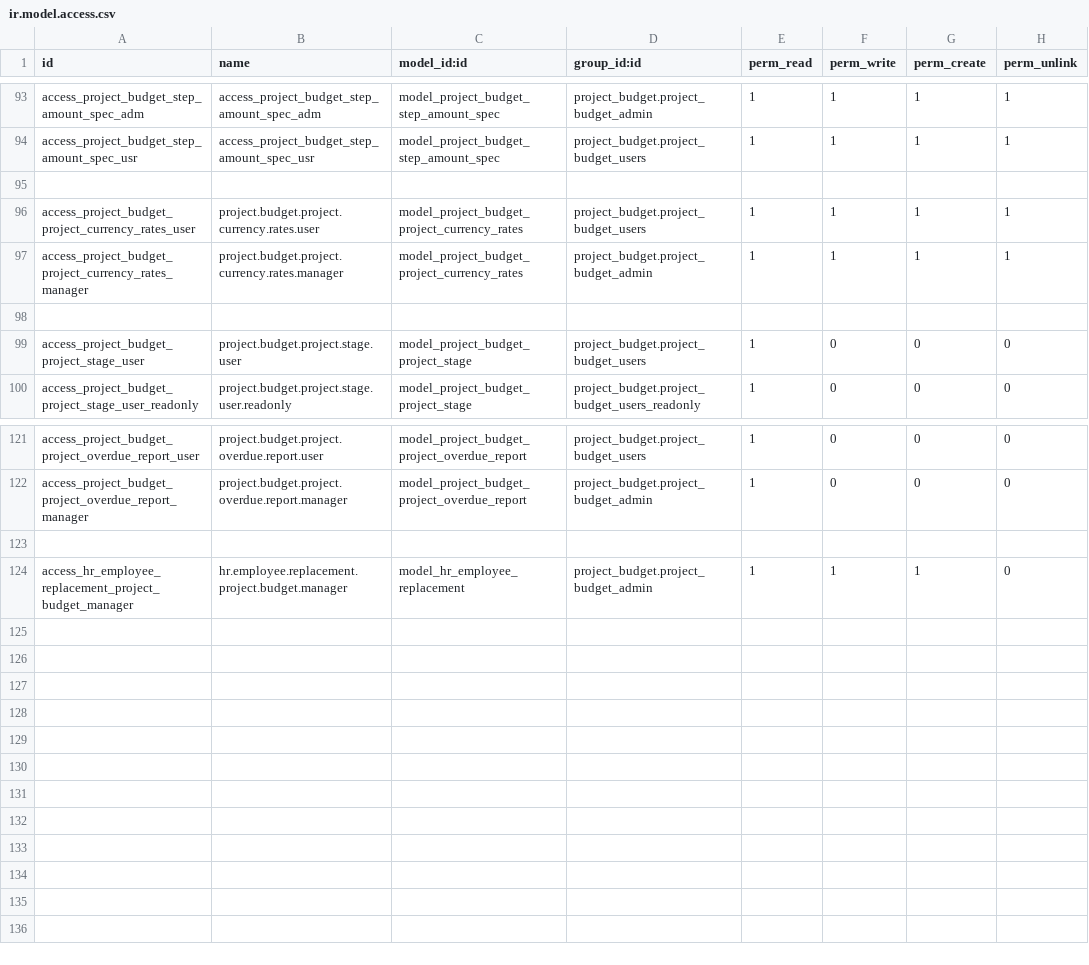
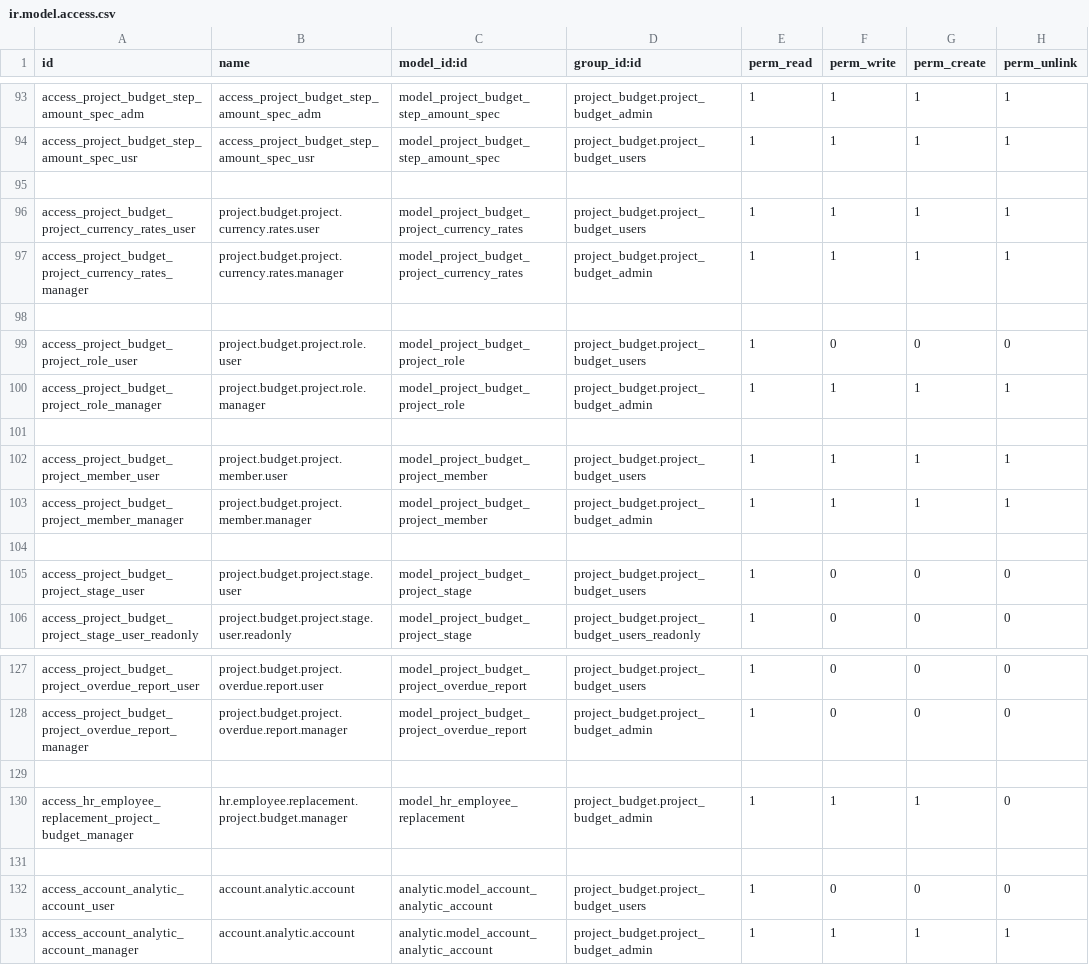
Before and after one commit to IliaYusov/odoo_dev, a CSV file: project_budget/security/ir.model.access.csv, drawn as a sheet; only a part is shown, gaps mark what is left out; the diff names each change by its address in the sheet, - before the commit and + after, or states it on an @@ line.

```diff
--- a/project_budget/security/ir.model.access.csv
+++ b/project_budget/security/ir.model.access.csv
+row 99: access_project_budget_project_role_user | project.budget.project.role.user | model_project_budget_project_role | project_budget.project_budget_users | 1 | 0 | 0 | 0
+row 100: access_project_budget_project_role_manager | project.budget.project.role.manager | model_project_budget_project_role | project_budget.project_budget_admin | 1 | 1 | 1 | 1
+row 101: (empty)
+row 102: access_project_budget_project_member_user | project.budget.project.member.user | model_project_budget_project_member | project_budget.project_budget_users | 1 | 1 | 1 | 1
+row 103: access_project_budget_project_member_manager | project.budget.project.member.manager | model_project_budget_project_member | project_budget.project_budget_admin | 1 | 1 | 1 | 1
+row 104: (empty)
+row 131: (empty)
+row 132: access_account_analytic_account_user | account.analytic.account | analytic.model_account_analytic_account | project_budget.project_budget_users | 1 | 0 | 0 | 0
+row 133: access_account_analytic_account_manager | account.analytic.account | analytic.model_account_analytic_account | project_budget.project_budget_admin | 1 | 1 | 1 | 1
```
Also changed, not shown: 17 other files.
